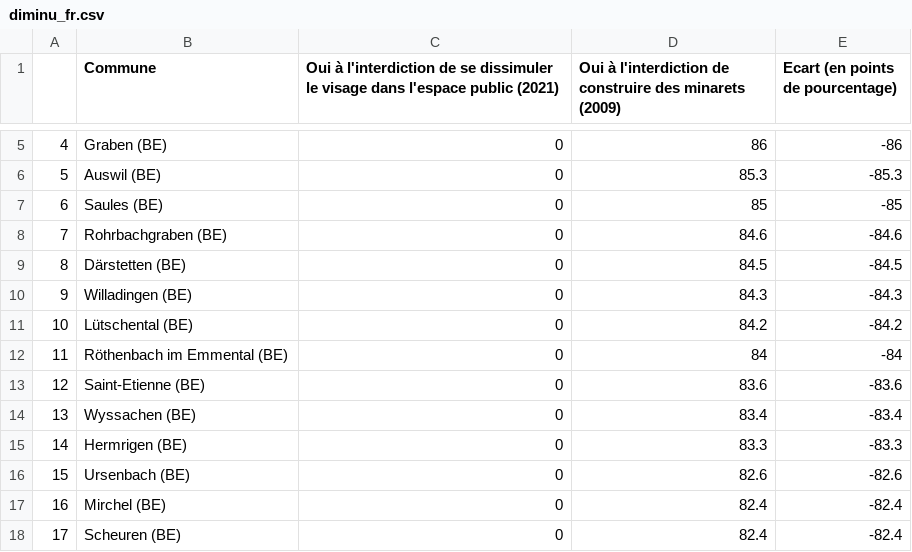
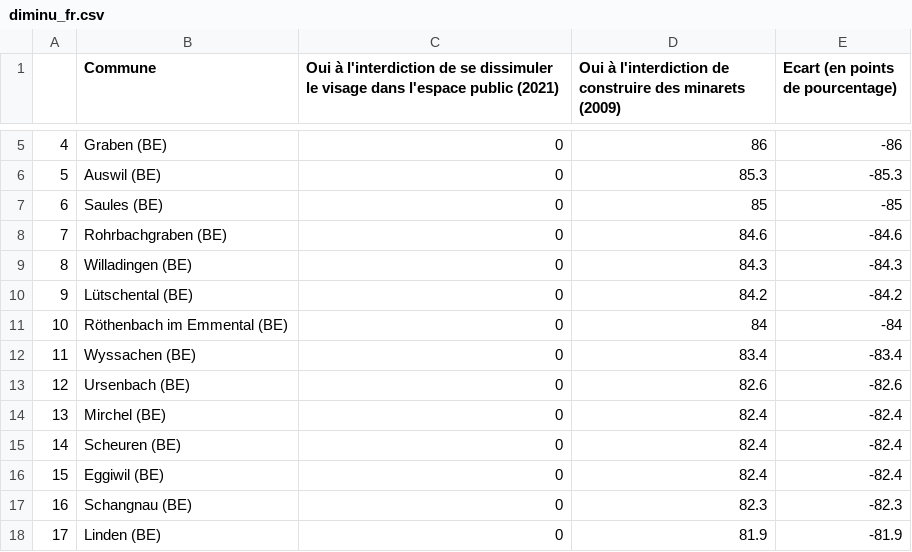
Before and after one commit to awp-finanznachrichten/lena_maerz2021, a CSV file: Tableaux/diminu_fr.csv, drawn as a sheet; only a part is shown, gaps mark what is left out; the diff covers the shown part only.

```diff
--- a/Tableaux/diminu_fr.csv
+++ b/Tableaux/diminu_fr.csv
@@ -8,11 +8,11 @@
 "7","Rohrbachgraben (BE)",0,84.6,-84.6
-"8","Därstetten (BE)",0,84.5,-84.5
-"9","Willadingen (BE)",0,84.3,-84.3
-"10","Lütschental (BE)",0,84.2,-84.2
-"11","Röthenbach im Emmental (BE)",0,84,-84
-"12","Saint-Etienne (BE)",0,83.6,-83.6
-"13","Wyssachen (BE)",0,83.4,-83.4
-"14","Hermrigen (BE)",0,83.3,-83.3
-"15","Ursenbach (BE)",0,82.6,-82.6
-"16","Mirchel (BE)",0,82.4,-82.4
-"17","Scheuren (BE)",0,82.4,-82.4
+"8","Willadingen (BE)",0,84.3,-84.3
+"9","Lütschental (BE)",0,84.2,-84.2
+"10","Röthenbach im Emmental (BE)",0,84,-84
+"11","Wyssachen (BE)",0,83.4,-83.4
+"12","Ursenbach (BE)",0,82.6,-82.6
+"13","Mirchel (BE)",0,82.4,-82.4
+"14","Scheuren (BE)",0,82.4,-82.4
+"15","Eggiwil (BE)",0,82.4,-82.4
+"16","Schangnau (BE)",0,82.3,-82.3
+"17","Linden (BE)",0,81.9,-81.9
```
Also changed, not shown: 99 edited cells elsewhere in this file, Tableaux/diminu_de.csv, Tableaux/diminu_it.csv, 9 other files.
